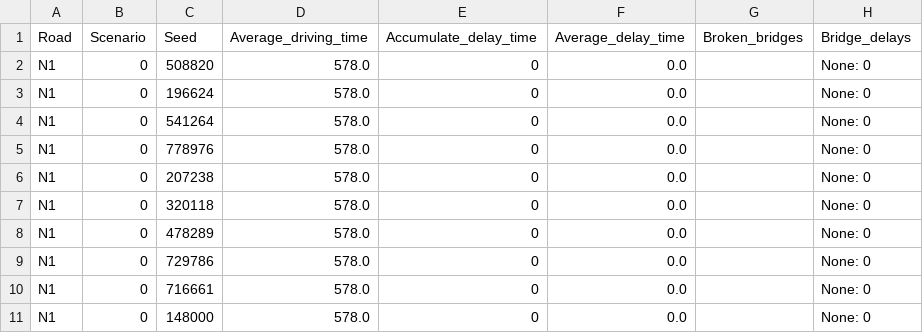
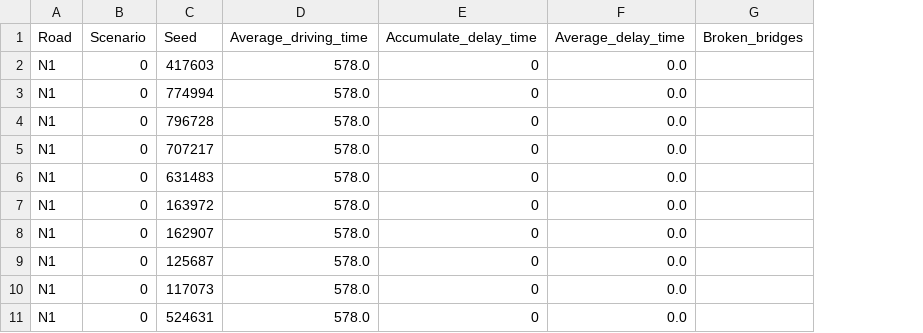
Before and after one commit to daniela1998/Advanced-Simulation-Assignments, a CSV file: Assignment 2/EPA133a-Gxx-A2 FINAL/model_accumulation/model_rachel/scenario0_summary.csv, drawn as a sheet; the diff names each change by its address in the sheet, - before the commit and + after, or states it on an @@ line.

```diff
--- a/Assignment 2/EPA133a-Gxx-A2 FINAL/model_accumulation/model_rachel/scenario0_summary.csv
+++ b/Assignment 2/EPA133a-Gxx-A2 FINAL/model_accumulation/model_rachel/scenario0_summary.csv
-column H (Bridge_delays), rows 2-11: all None: 0
-C2 (Seed): 508820
+C2 (Seed): 417603
-C3 (Seed): 196624
+C3 (Seed): 774994
-C4 (Seed): 541264
+C4 (Seed): 796728
-C5 (Seed): 778976
+C5 (Seed): 707217
-C6 (Seed): 207238
+C6 (Seed): 631483
-C7 (Seed): 320118
+C7 (Seed): 163972
-C8 (Seed): 478289
+C8 (Seed): 162907
-C9 (Seed): 729786
+C9 (Seed): 125687
-C10 (Seed): 716661
+C10 (Seed): 117073
-C11 (Seed): 148000
+C11 (Seed): 524631
```
Also changed, not shown: Assignment 2/EPA133a-Gxx-A2 FINAL/model_accumulation/model_rachel/scenario1_summary.csv, 7 other files.
